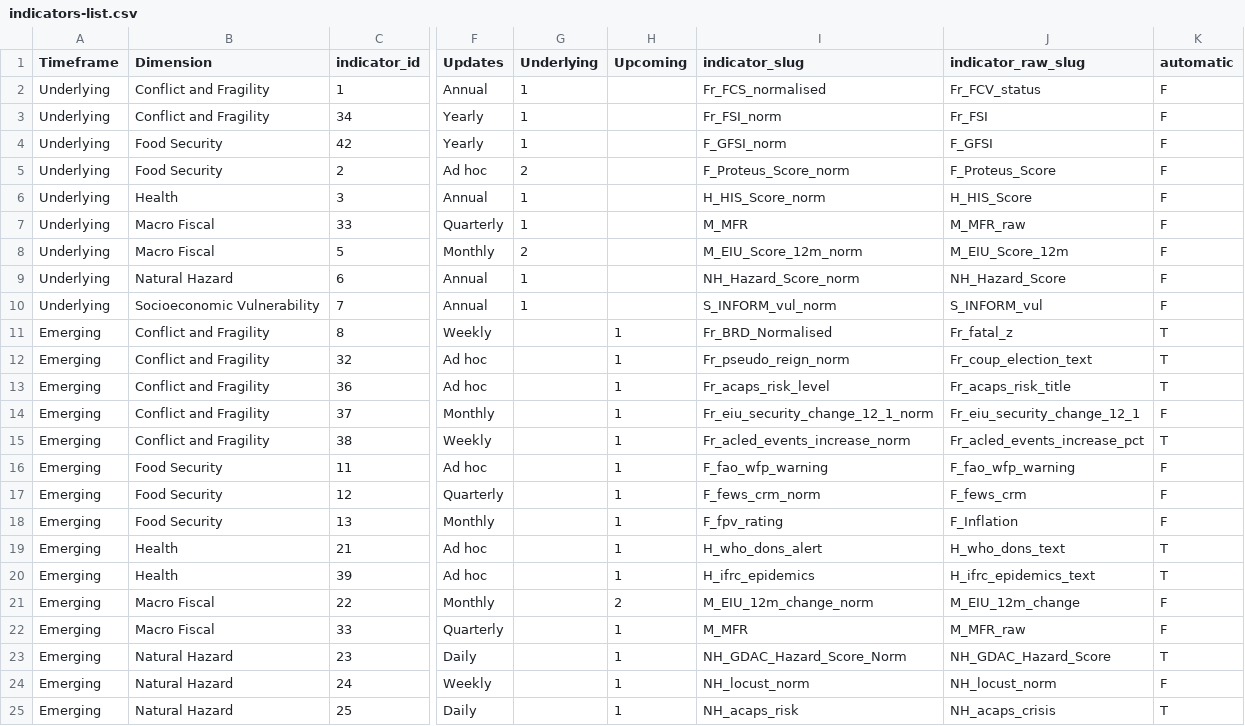
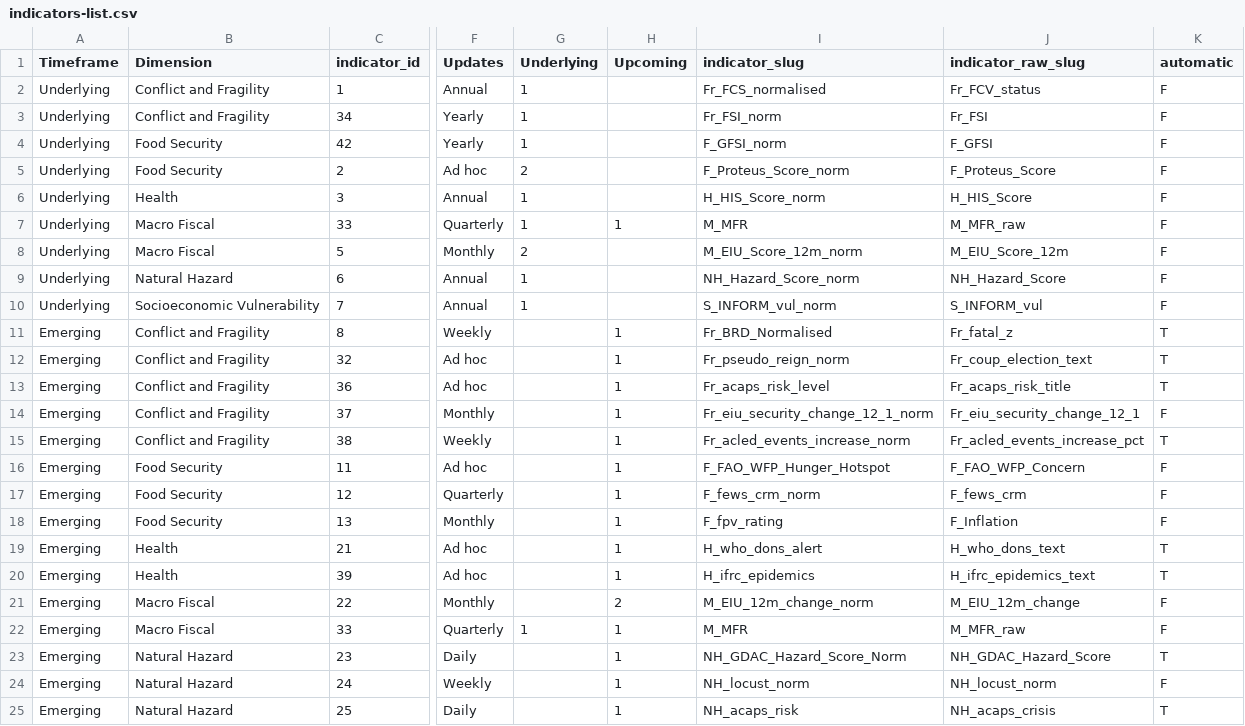
Before and after one commit to compoundrisk/monitor, a CSV file: src/indicators-list.csv, drawn as a sheet; only a part is shown, gaps mark what is left out; the diff names each change by its address in the sheet, - before the commit and + after, or states it on an @@ line.

Commit message:
Scrape Hunger Hotspots; read_most_recent() returns file name

```diff
--- a/src/indicators-list.csv
+++ b/src/indicators-list.csv
-H7 (Upcoming): (empty)
+H7 (Upcoming): 1
-I16 (indicator_slug): F_fao_wfp_warning
+I16 (indicator_slug): F_FAO_WFP_Hunger_Hotspot
-J16 (indicator_raw_slug): F_fao_wfp_warning
+J16 (indicator_raw_slug): F_FAO_WFP_Concern
-G22 (Underlying): (empty)
+G22 (Underlying): 1
```
Also changed, not shown: 5 other files.
